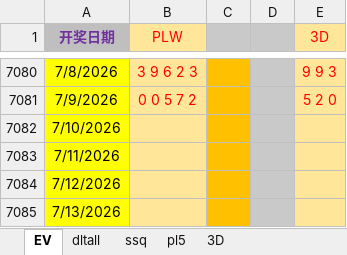
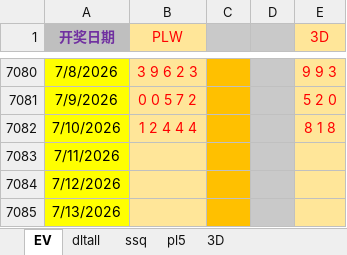
Before and after one commit to 12308422/jnsj, an Excel workbook: Tools.xlsx, sheet EV, drawn as a sheet; only a part is shown, gaps mark what is left out; values as stored, in another font and other column widths than the file's, no borders; the diff names each change by its address in the sheet, - before the commit and + after, or states it on an @@ line.

```diff
--- a/Tools.xlsx (sheet EV)
+++ b/Tools.xlsx (sheet EV)
-B7082 (PLW): (empty)
+B7082 (PLW): 1 2 4 4 4
-E7082 (3D): (empty)
+E7082 (3D): 8 1 8
```
Also changed, not shown: sheet pl5, sheet 3D.
